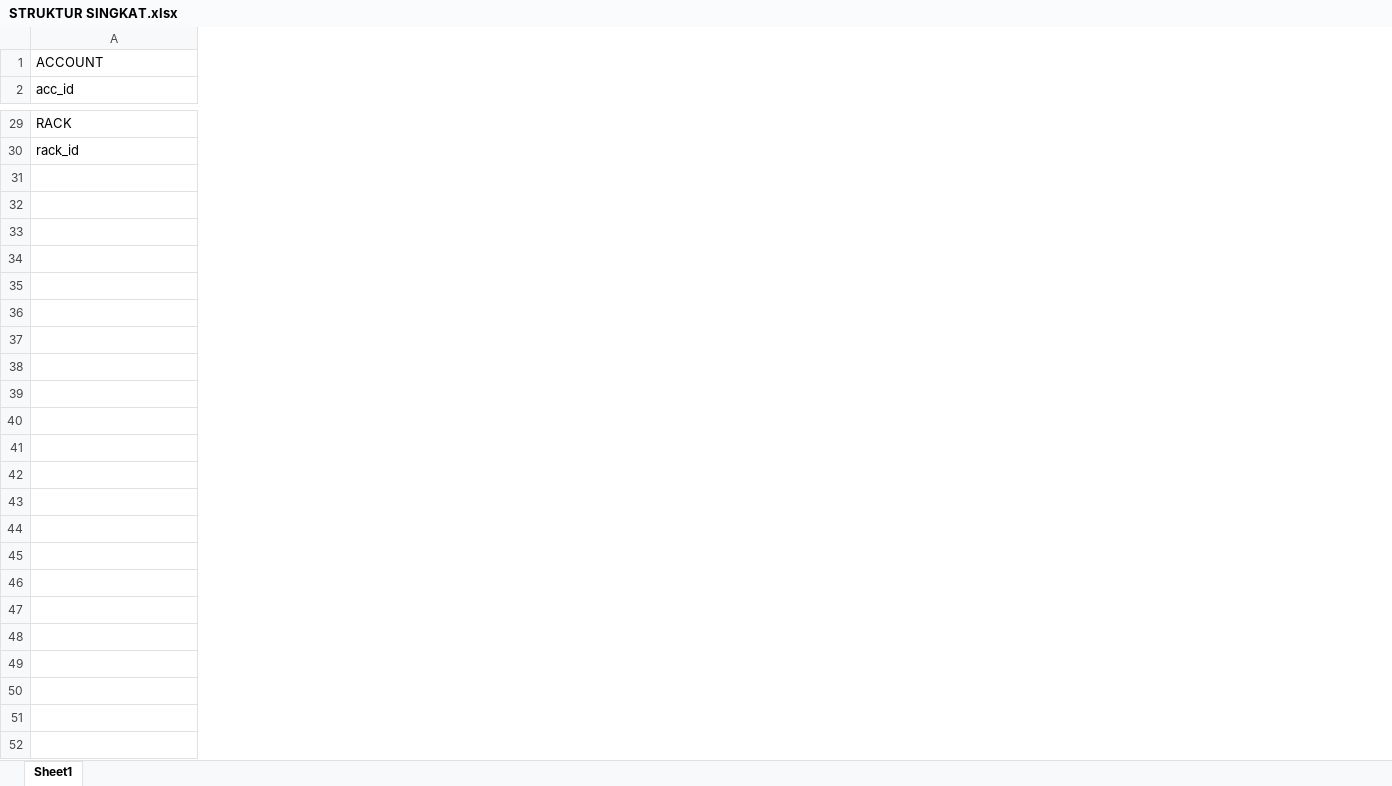
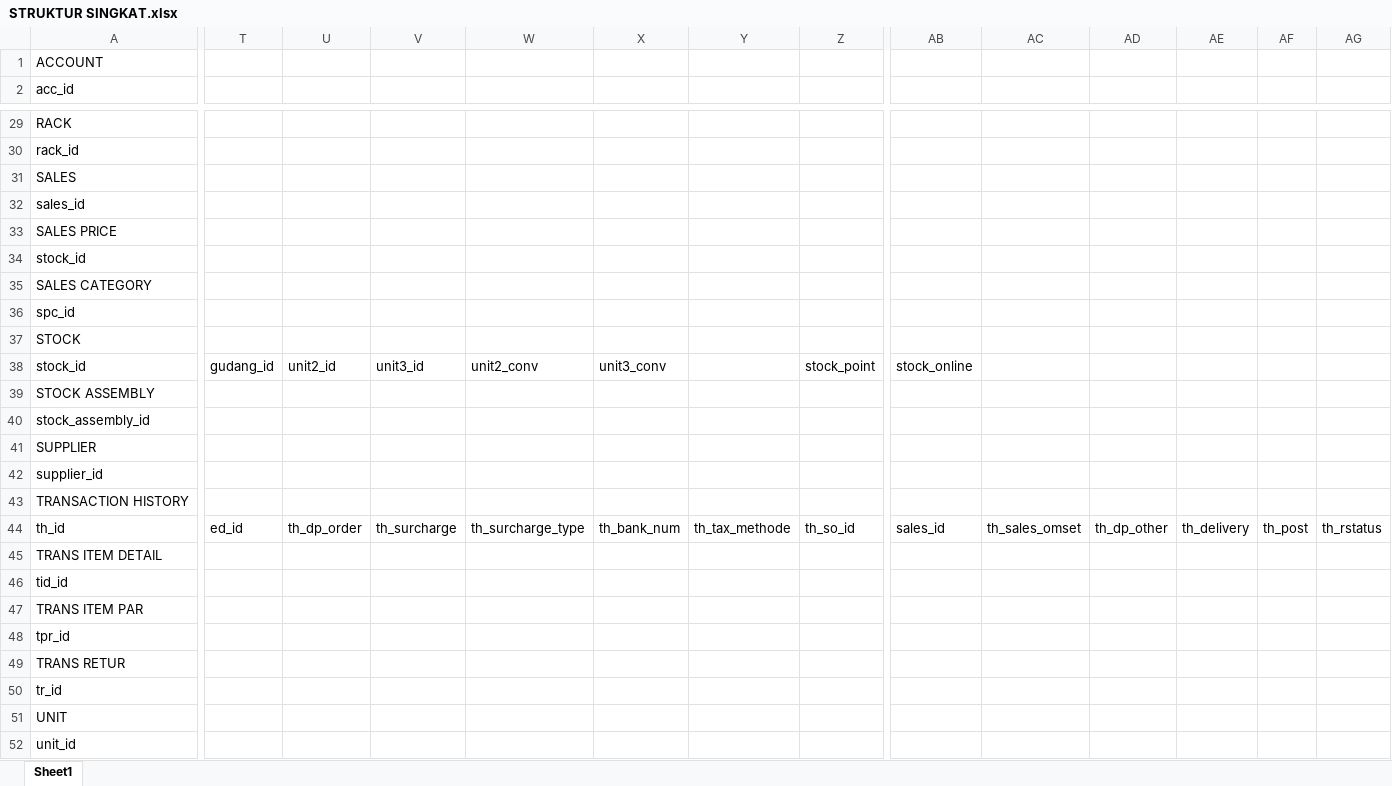
Before and after one commit to kazarach/mitraaccounting, an Excel workbook: STRUKTUR SINGKAT.xlsx, sheet Sheet1, drawn as a sheet; only a part is shown, gaps mark what is left out; values as stored, in another font and other column widths than the file's, no borders; rows hold the shown columns only; the diff covers the shown part only; the diff names each change by its address in the sheet, - before the commit and + after, or states it on an @@ line.

```diff
--- a/STRUKTUR SINGKAT.xlsx (sheet Sheet1)
+++ b/STRUKTUR SINGKAT.xlsx (sheet Sheet1)
+column T, empty
+column U, empty
+column V, empty
+column W, empty
+column X, empty
+column Y, empty
+column Z, empty
+column AB, empty
+column AC, empty
+column AD, empty
+column AE, empty
+column AF, empty
+column AG, empty
+row 31: SALES
+row 32: sales_id
+row 33: SALES PRICE
+row 34: stock_id
+row 35: SALES CATEGORY
+row 36: spc_id
+row 37: STOCK
+row 38: stock_id | gudang_id | unit2_id | unit3_id | unit2_conv | unit3_conv |  | stock_point | stock_online
+row 39: STOCK ASSEMBLY
+row 40: stock_assembly_id
+row 41: SUPPLIER
+row 42: supplier_id
+row 43: TRANSACTION HISTORY
+row 44: th_id | ed_id | th_dp_order | th_surcharge | th_surcharge_type | th_bank_num | th_tax_methode | th_so_id | sales_id | th_sales_omset | th_dp_other | th_delivery | th_post | th_rstatus
+row 45: TRANS ITEM DETAIL
+row 46: tid_id
+row 47: TRANS ITEM PAR
+row 48: tpr_id
+row 49: TRANS RETUR
+row 50: tr_id
+row 51: UNIT
+row 52: unit_id
```
Also changed, not shown: 8 added columns and 1 edited cell elsewhere in this sheet, STRUKTUR.xlsx.
